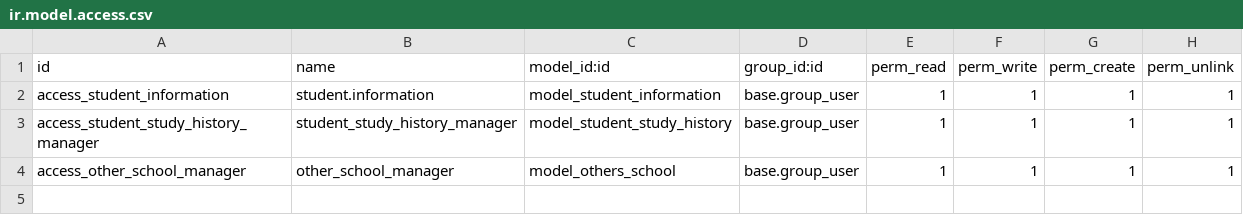
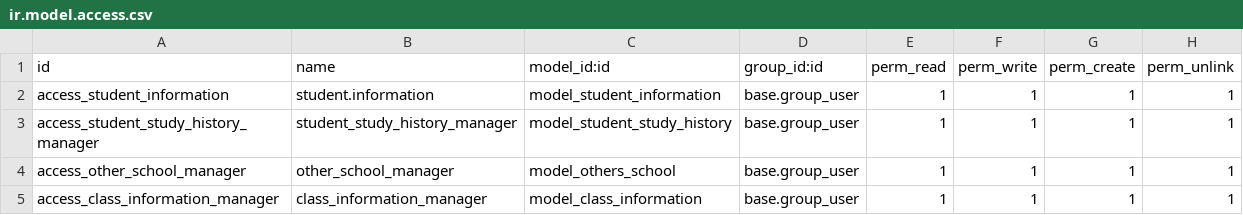
Before and after one commit to developerbayazid/school_management, a CSV file: security/ir.model.access.csv, drawn as a sheet.

Commit message:
feat: added class information

```diff
--- a/security/ir.model.access.csv
+++ b/security/ir.model.access.csv
@@ -4 +4,2 @@ access_student_study_history_manager,student_study_history_manager,model_student
 access_other_school_manager,other_school_manager,model_others_school,base.group_user,1,1,1,1
+access_class_information_manager,class_information_manager,model_class_information,base.group_user,1,1,1,1
```
Also changed, not shown: 6 other files.
